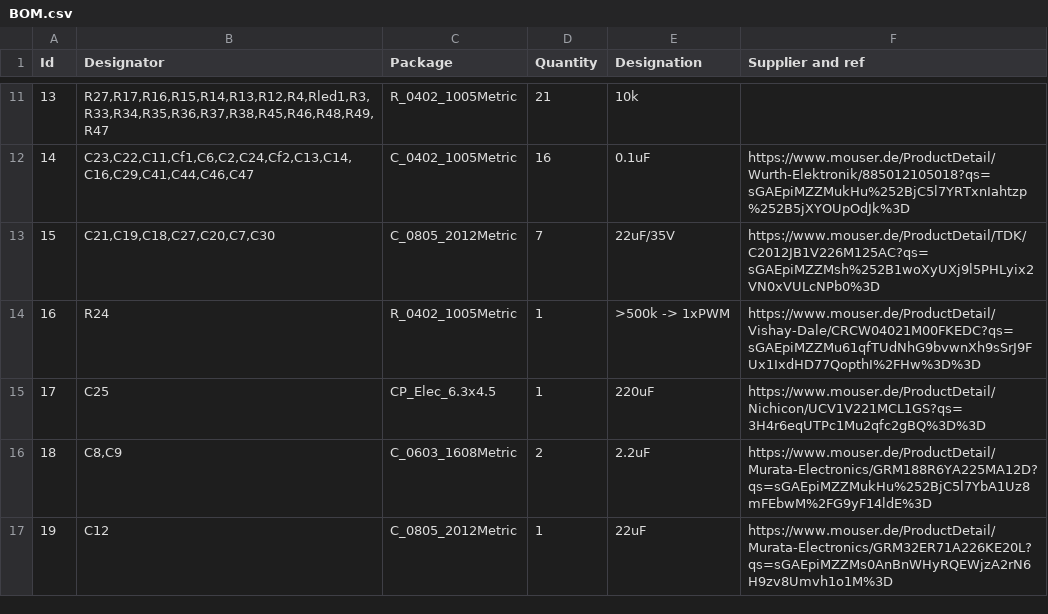
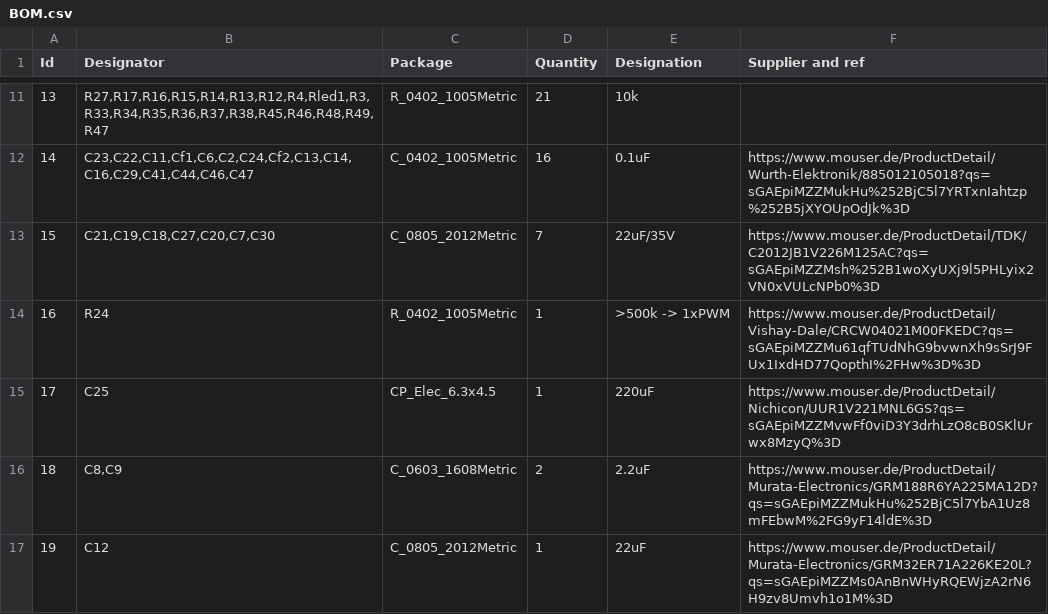
Before and after one commit to Roboy/iceboard, a CSV file: board/bldc_board_v0.7/BOM.csv, drawn as a sheet; only a part is shown, gaps mark what is left out.

```diff
--- a/board/bldc_board_v0.7/BOM.csv
+++ b/board/bldc_board_v0.7/BOM.csv
@@ -14,3 +14,3 @@ Id,Designator,Package,Quantity,Designation,Supplier and ref
 16,R24,R_0402_1005Metric,1,>500k -> 1xPWM,https://www.mouser.de/ProductDetail/Vishay-Dale/CRCW04021M00FKEDC?qs=sGAEpiMZZMu61qfTUdNhG9bvwnXh9sSrJ9FUx1IxdHD77QopthI%2FHw%3D%3D
-17,C25,CP_Elec_6.3x4.5,1,220uF,https://www.mouser.de/ProductDetail/Nichicon/UCV1V221MCL1GS?qs=3H4r6eqUTPc1Mu2qfc2gBQ%3D%3D
+17,C25,CP_Elec_6.3x4.5,1,220uF,https://www.mouser.de/ProductDetail/Nichicon/UUR1V221MNL6GS?qs=sGAEpiMZZMvwFf0viD3Y3drhLzO8cB0SKlUrwx8MzyQ%3D
 18,"C8,C9",C_0603_1608Metric,2,2.2uF,https://www.mouser.de/ProductDetail/Murata-Electronics/GRM188R6YA225MA12D?qs=sGAEpiMZZMukHu%252BjC5l7YbA1Uz8mFEbwM%2FG9yF14ldE%3D
```
Also changed, not shown: 24 other files.
